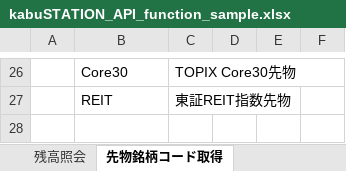
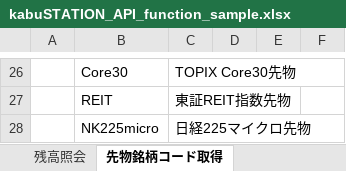
Before and after one commit to kabucom/kabusapi, an Excel workbook: sample/ExcelMacro/kabuSTATION_API_function_sample.xlsx, sheet 先物銘柄コード取得, drawn as a sheet; only a part is shown, gaps mark what is left out; values as stored, in another font and other column widths than the file's, no borders; the diff names each change by its address in the sheet, - before the commit and + after, or states it on an @@ line.

```diff
--- a/sample/ExcelMacro/kabuSTATION_API_function_sample.xlsx (sheet 先物銘柄コード取得)
+++ b/sample/ExcelMacro/kabuSTATION_API_function_sample.xlsx (sheet 先物銘柄コード取得)
+row 28:  | NK225micro | 日経225マイクロ先物
```
Also changed, not shown: sheet 時価情報, sheet オプション,ミニオプション(限月)銘柄コード取得, sheet ソフトリミット, other sheet tabs, 11 other files.
